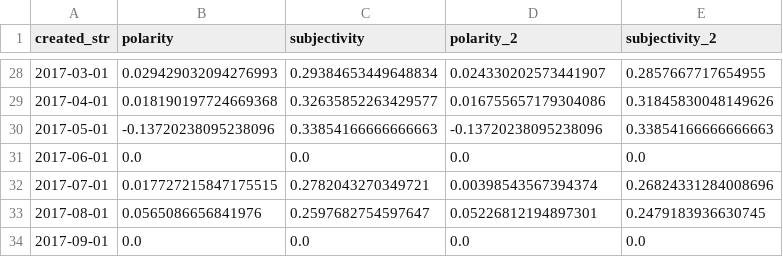
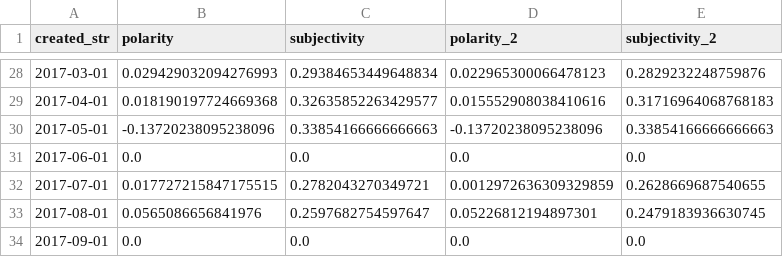
Before and after one commit to nomdebrew/tweet_analysis, a CSV file: csv/both_2.csv, drawn as a sheet; only a part is shown, gaps mark what is left out; the diff covers the shown part only.

```diff
--- a/csv/both_2.csv
+++ b/csv/both_2.csv
@@ -28,6 +28,6 @@ created_str,polarity,subjectivity,polarity_2,subjectivity_2
-2017-03-01,0.029429032094276993,0.29384653449648834,0.024330202573441907,0.2857667717654955
-2017-04-01,0.018190197724669368,0.32635852263429577,0.016755657179304086,0.31845830048149626
+2017-03-01,0.029429032094276993,0.29384653449648834,0.022965300066478123,0.2829232248759876
+2017-04-01,0.018190197724669368,0.32635852263429577,0.015552908038410616,0.31716964068768183
 2017-05-01,-0.13720238095238096,0.33854166666666663,-0.13720238095238096,0.33854166666666663
 2017-06-01,0.0,0.0,0.0,0.0
-2017-07-01,0.017727215847175515,0.2782043270349721,0.00398543567394374,0.26824331284008696
+2017-07-01,0.017727215847175515,0.2782043270349721,0.0012972636309329859,0.2628669687540655
 2017-08-01,0.0565086656841976,0.2597682754597647,0.05226812194897301,0.2479183936630745
```
Also changed, not shown: 32 edited cells elsewhere in this file, csv/clinton_2.csv, csv/trump_2.csv, 12 other files.
